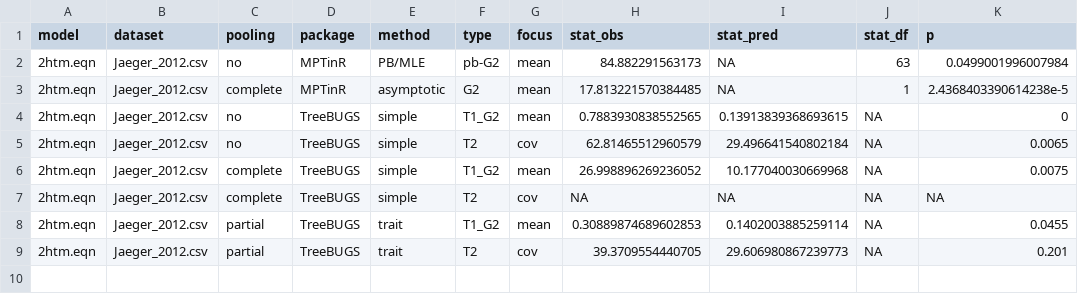
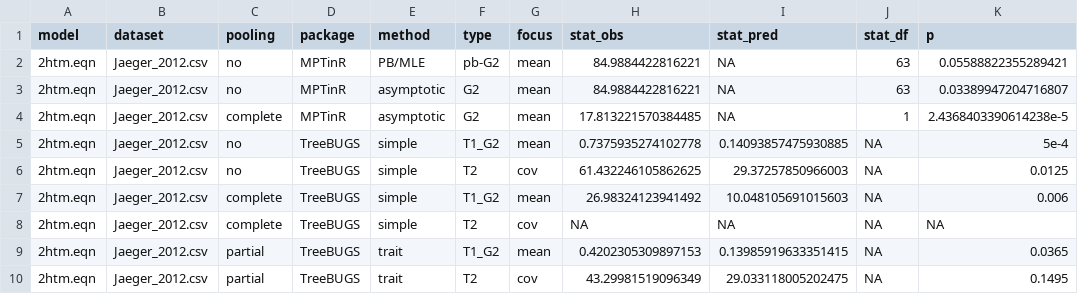
Before and after one commit to mpt-network/mptcomparison, a CSV file: jaeger2012/Jaeger_2012_csv_gof.csv, drawn as a sheet.

```diff
--- a/jaeger2012/Jaeger_2012_csv_gof.csv
+++ b/jaeger2012/Jaeger_2012_csv_gof.csv
@@ -1,9 +1,10 @@
 model,dataset,pooling,package,method,type,focus,stat_obs,stat_pred,stat_df,p
-2htm.eqn,Jaeger_2012.csv,no,MPTinR,PB/MLE,pb-G2,mean,84.882291563173,NA,63,0.0499001996007984
+2htm.eqn,Jaeger_2012.csv,no,MPTinR,PB/MLE,pb-G2,mean,84.9884422816221,NA,63,0.05588822355289421
+2htm.eqn,Jaeger_2012.csv,no,MPTinR,asymptotic,G2,mean,84.9884422816221,NA,63,0.03389947204716807
 2htm.eqn,Jaeger_2012.csv,complete,MPTinR,asymptotic,G2,mean,17.813221570384485,NA,1,2.4368403390614238e-5
-2htm.eqn,Jaeger_2012.csv,no,TreeBUGS,simple,T1_G2,mean,0.7883930838552565,0.13913839368693615,NA,0
-2htm.eqn,Jaeger_2012.csv,no,TreeBUGS,simple,T2,cov,62.81465512960579,29.496641540802184,NA,0.0065
-2htm.eqn,Jaeger_2012.csv,complete,TreeBUGS,simple,T1_G2,mean,26.998896269236052,10.177040030669968,NA,0.0075
+2htm.eqn,Jaeger_2012.csv,no,TreeBUGS,simple,T1_G2,mean,0.7375935274102778,0.14093857475930885,NA,5e-4
+2htm.eqn,Jaeger_2012.csv,no,TreeBUGS,simple,T2,cov,61.432246105862625,29.37257850966003,NA,0.0125
+2htm.eqn,Jaeger_2012.csv,complete,TreeBUGS,simple,T1_G2,mean,26.98324123941492,10.048105691015603,NA,0.006
 2htm.eqn,Jaeger_2012.csv,complete,TreeBUGS,simple,T2,cov,NA,NA,NA,NA
-2htm.eqn,Jaeger_2012.csv,partial,TreeBUGS,trait,T1_G2,mean,0.30889874689602853,0.1402003885259114,NA,0.0455
-2htm.eqn,Jaeger_2012.csv,partial,TreeBUGS,trait,T2,cov,39.3709554440705,29.606980867239773,NA,0.201
+2htm.eqn,Jaeger_2012.csv,partial,TreeBUGS,trait,T1_G2,mean,0.4202305309897153,0.13985919633351415,NA,0.0365
+2htm.eqn,Jaeger_2012.csv,partial,TreeBUGS,trait,T2,cov,43.29981519096349,29.033118005202475,NA,0.1495
```
Also changed, not shown: jaeger2012/Jaeger_2012_csv_estimates.csv, 4 other files.
